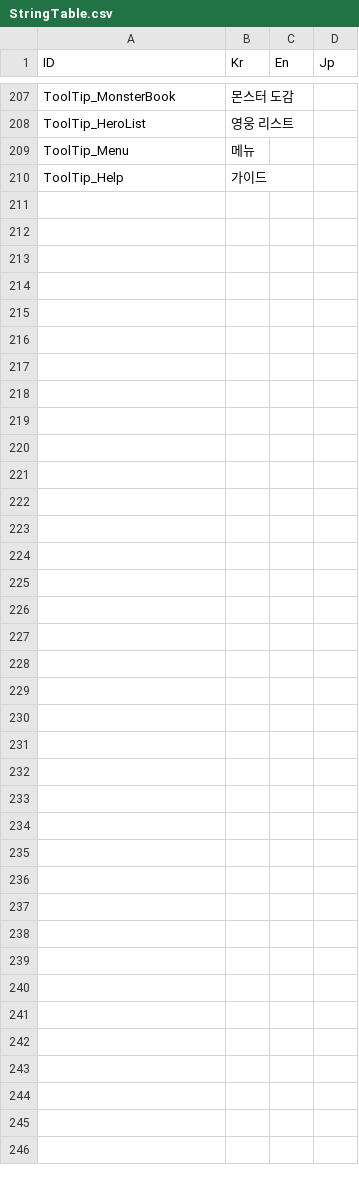
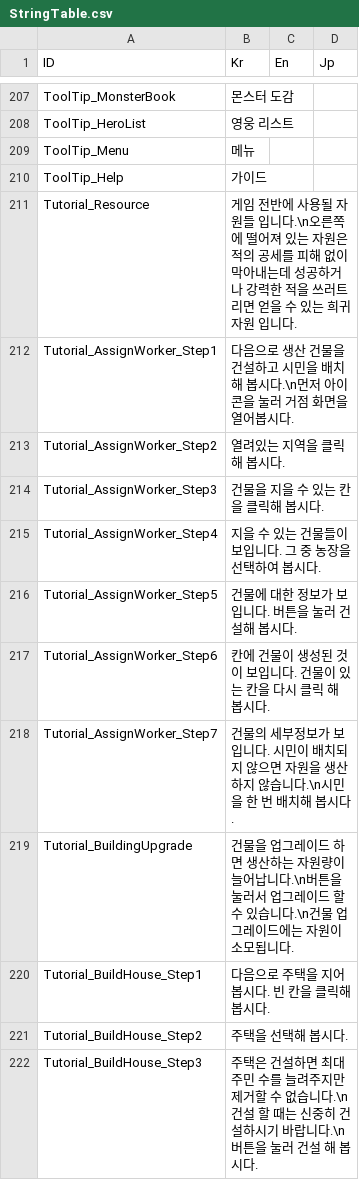
Before and after one commit to Miniro9322/TeamProject, a CSV file: Assets/Resources/DataTable/StringTable.csv, drawn as a sheet; only a part is shown, gaps mark what is left out; the diff covers the shown part only; the diff names each change by its address in the sheet, - before the commit and + after, or states it on an @@ line.

```diff
--- a/Assets/Resources/DataTable/StringTable.csv
+++ b/Assets/Resources/DataTable/StringTable.csv
+row 211: Tutorial_Resource | 게임 전반에 사용될 자원들 입니다.\n오른쪽에 떨어져 있는 자원은 적의 공세를 피해 없이 막아내는데 성공하거나 강력한 적을 쓰러트리면 얻을 수 있는 희귀 자원 입니다.
+row 212: Tutorial_AssignWorker_Step1 | 다음으로 생산 건물을 건설하고 시민을 배치해 봅시다.\n먼저 아이콘을 눌러 거점 화면을 열어봅시다.
+row 213: Tutorial_AssignWorker_Step2 | 열려있는 지역을 클릭해 봅시다.
+row 214: Tutorial_AssignWorker_Step3 | 건물을 지을 수 있는 칸을 클릭해 봅시다.
+row 215: Tutorial_AssignWorker_Step4 | 지을 수 있는 건물들이 보입니다. 그 중 농장을 선택하여 봅시다.
+row 216: Tutorial_AssignWorker_Step5 | 건물에 대한 정보가 보입니다. 버튼을 눌러 건설해 봅시다.
+row 217: Tutorial_AssignWorker_Step6 | 칸에 건물이 생성된 것이 보입니다. 건물이 있는 칸을 다시 클릭 해 봅시다.
+row 218: Tutorial_AssignWorker_Step7 | 건물의 세부정보가 보입니다. 시민이 배치되지 않으면 자원을 생산하지 않습니다.\n시민을 한 번 배치해 봅시다.
+row 219: Tutorial_BuildingUpgrade | 건물을 업그레이드 하면 생산하는 자원량이 늘어납니다.\n버튼을 눌러서 업그레이드 할 수 있습니다.\n건물 업그레이드에는 자원이 소모됩니다.
+row 220: Tutorial_BuildHouse_Step1 | 다음으로 주택을 지어 봅시다. 빈 칸을 클릭해 봅시다.
+row 221: Tutorial_BuildHouse_Step2 | 주택을 선택해 봅시다.
+row 222: Tutorial_BuildHouse_Step3 | 주택은 건설하면 최대 주민 수를 늘려주지만 제거할 수 없습니다.\n건설 할 때는 신중히 건설하시기 바랍니다.\n버튼을 눌러 건설 해 봅시다.
```
Also changed, not shown: 12 added rows elsewhere in this file, 5 other files.
